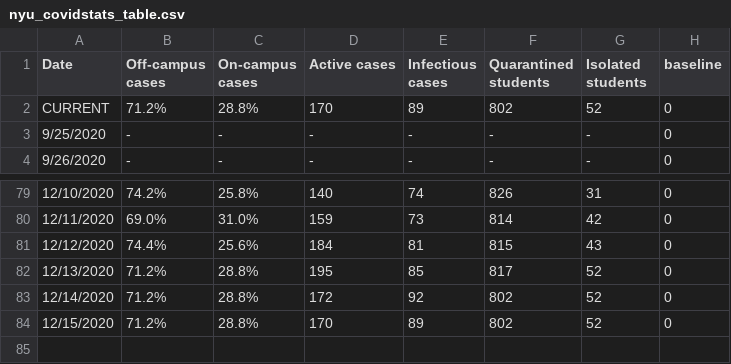
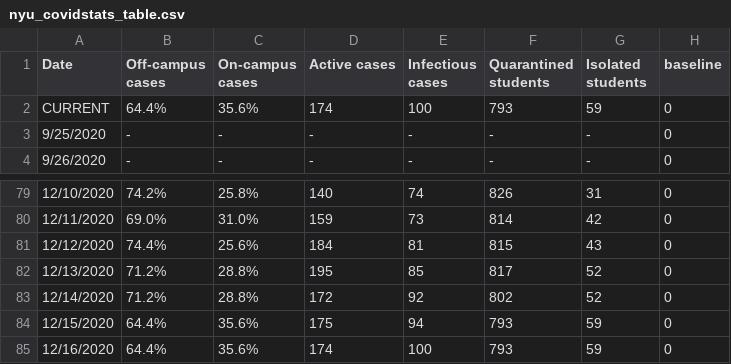
Before and after one commit to violettracker/nyutracker, a CSV file: dynamic/nyu_covidstats_table.csv, drawn as a sheet; only a part is shown, gaps mark what is left out.

```diff
--- a/dynamic/nyu_covidstats_table.csv
+++ b/dynamic/nyu_covidstats_table.csv
@@ -1,3 +1,3 @@
 Date,Off-campus cases,On-campus cases,Active cases,Infectious cases,Quarantined students,Isolated students,baseline
-CURRENT,71.2%,28.8%,170,89,802,52,0
+CURRENT,64.4%,35.6%,174,100,793,59,0
 9/25/2020,-,-,-,-,-,-,0
@@ -83,2 +83,3 @@ CURRENT,71.2%,28.8%,170,89,802,52,0
 12/14/2020,71.2%,28.8%,172,92,802,52,0
-12/15/2020,71.2%,28.8%,170,89,802,52,0
+12/15/2020,64.4%,35.6%,175,94,793,59,0
+12/16/2020,64.4%,35.6%,174,100,793,59,0
```
Also changed, not shown: dynamic/nyu_bycampus.csv, dynamic/nyu_bycampus_tests.csv, 2 other files.
